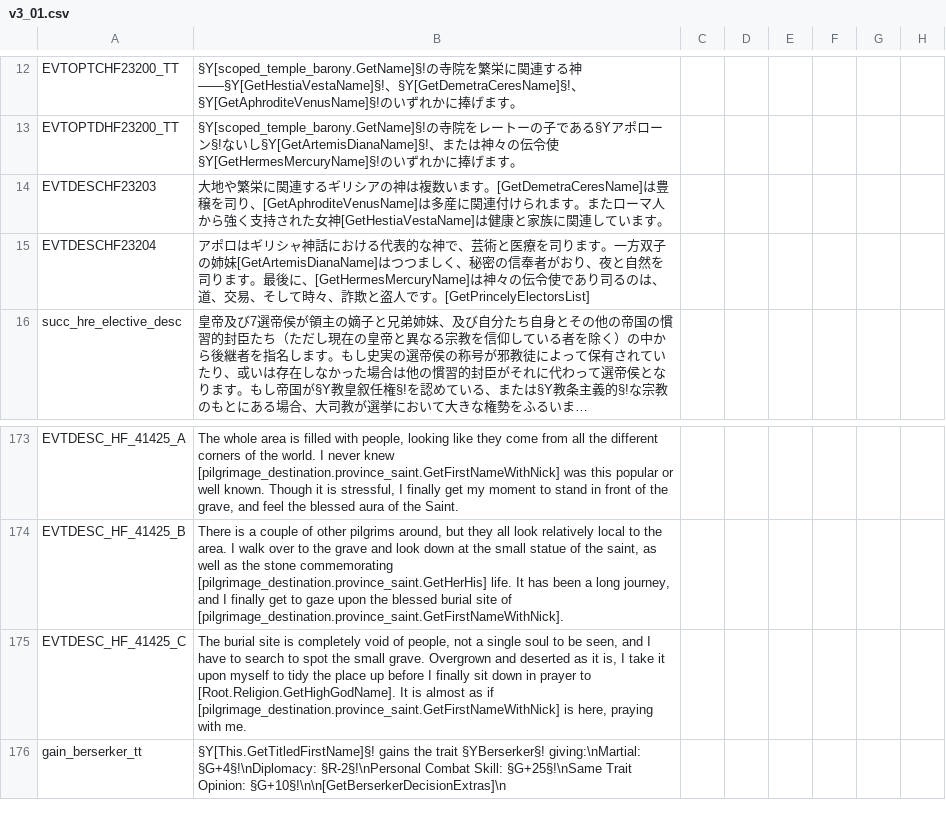
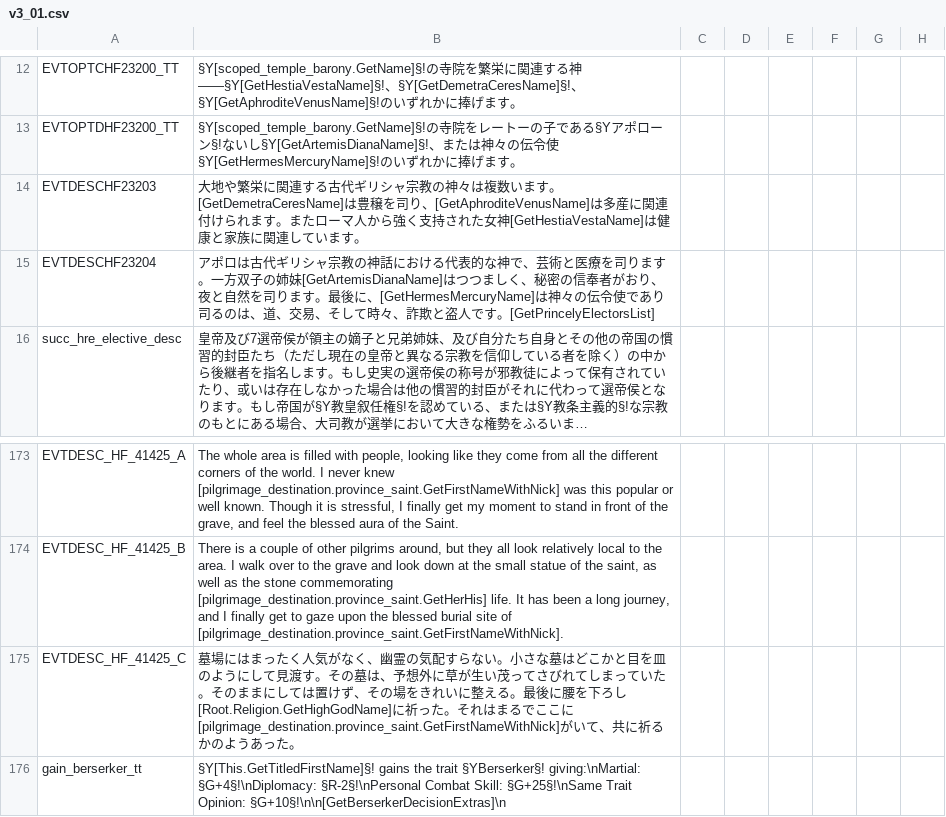
Before and after one commit to matanki-saito/CK2JPModAppendixI, a CSV file: source/localisation/v3_01.csv, drawn as a sheet; only a part is shown, gaps mark what is left out; long unchanged cells end in …; the diff names each change by its address in the sheet, - before the commit and + after, or states it on an @@ line.

```diff
--- a/source/localisation/v3_01.csv
+++ b/source/localisation/v3_01.csv
-B14: …関連するギリシアの神は複数い…
+B14: …関連する古代ギリシャ宗教の神々は複数い…
-B15: アポロはギリシャ神話にお…
+B15: アポロは古代ギリシャ宗教の神話にお…
-B175: The burial site is completely void of people, not a single soul to be seen, and I have to search to spot the small grave. Overgrown and deserted as it is, I take it upon myself to tidy the place up before I finally sit down in prayer to [Root.Religion.GetHighGodName]. It is almost as if [pilgrimage_destination.province_saint.GetFirstNameWithNick] is here, praying with me.
+B175: 墓場にはまったく人気がなく、幽霊の気配すらない。小さな墓はどこかと目を皿のようにして見渡す。その墓は、予想外に草が生い茂ってさびれてしまっていた。そのままにしては置けず、その場をきれいに整える。最後に腰を下ろし[Root.Religion.GetHighGodName]に祈った。それはまるでここに[pilgrimage_destination.province_saint.GetFirstNameWithNick]がいて、共に祈るかのようあった。
```
Also changed, not shown: source/localisation/JadeDragon.csv, source/localisation/LT.csv, 9 other files.
